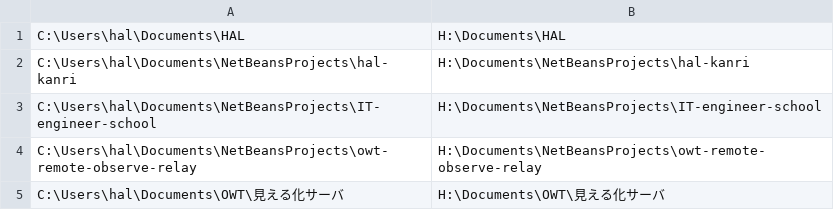
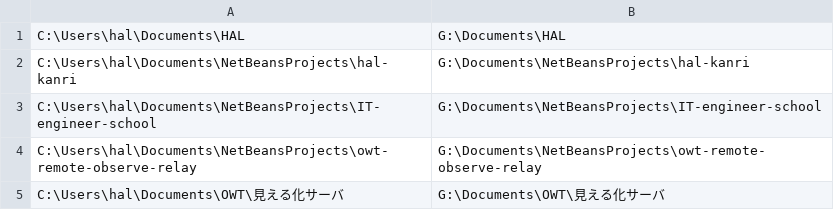
Before and after one commit to madwolf666/chappy, a CSV file: automatic/operation-file/company-hal-backup.csv, drawn as a sheet.

```diff
--- a/automatic/operation-file/company-hal-backup.csv
+++ b/automatic/operation-file/company-hal-backup.csv
@@ -1,5 +1,5 @@
-C:\Users\hal\Documents\HAL,H:\Documents\HAL
-C:\Users\hal\Documents\NetBeansProjects\hal-kanri,H:\Documents\NetBeansProjects\hal-kanri
-C:\Users\hal\Documents\NetBeansProjects\IT-engineer-school,H:\Documents\NetBeansProjects\IT-engineer-school
-C:\Users\hal\Documents\NetBeansProjects\owt-remote-observe-relay,H:\Documents\NetBeansProjects\owt-remote-observe-relay
-C:\Users\hal\Documents\OWT\見える化サーバ,H:\Documents\OWT\見える化サーバ
+C:\Users\hal\Documents\HAL,G:\Documents\HAL
+C:\Users\hal\Documents\NetBeansProjects\hal-kanri,G:\Documents\NetBeansProjects\hal-kanri
+C:\Users\hal\Documents\NetBeansProjects\IT-engineer-school,G:\Documents\NetBeansProjects\IT-engineer-school
+C:\Users\hal\Documents\NetBeansProjects\owt-remote-observe-relay,G:\Documents\NetBeansProjects\owt-remote-observe-relay
+C:\Users\hal\Documents\OWT\見える化サーバ,G:\Documents\OWT\見える化サーバ
```
Also changed, not shown: 1 other file.
